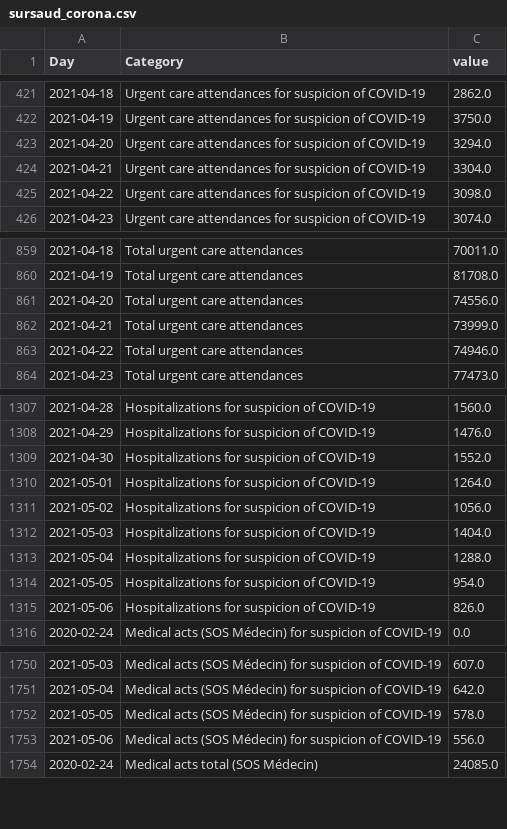
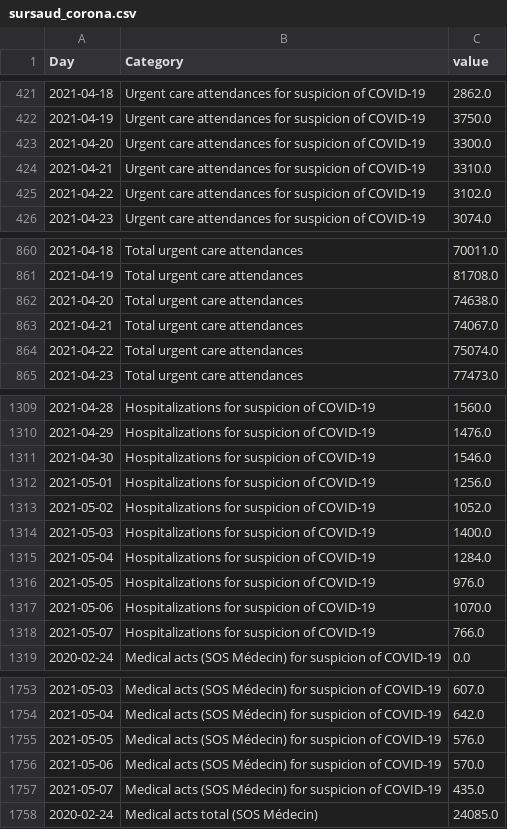
Before and after one commit to louisdecharson/covid-19, a CSV file: sursaud_corona.csv, drawn as a sheet; only a part is shown, gaps mark what is left out; the diff covers the shown part only.

Commit message:
AUTO - Add data.gouv.fr COVID data from SOS Medecins - 2021-05-09 01h12m

```diff
--- a/sursaud_corona.csv
+++ b/sursaud_corona.csv
@@ -422,5 +422,5 @@ Day,Category,value
 2021-04-19,Urgent care attendances for suspicion of COVID-19,3750.0
-2021-04-20,Urgent care attendances for suspicion of COVID-19,3294.0
-2021-04-21,Urgent care attendances for suspicion of COVID-19,3304.0
-2021-04-22,Urgent care attendances for suspicion of COVID-19,3098.0
+2021-04-20,Urgent care attendances for suspicion of COVID-19,3300.0
+2021-04-21,Urgent care attendances for suspicion of COVID-19,3310.0
+2021-04-22,Urgent care attendances for suspicion of COVID-19,3102.0
 2021-04-23,Urgent care attendances for suspicion of COVID-19,3074.0
@@ -860,5 +861,5 @@ Day,Category,value
 2021-04-19,Total urgent care attendances,81708.0
-2021-04-20,Total urgent care attendances,74556.0
-2021-04-21,Total urgent care attendances,73999.0
-2021-04-22,Total urgent care attendances,74946.0
+2021-04-20,Total urgent care attendances,74638.0
+2021-04-21,Total urgent care attendances,74067.0
+2021-04-22,Total urgent care attendances,75074.0
 2021-04-23,Total urgent care attendances,77473.0
@@ -1308,9 +1310,10 @@ Day,Category,value
 2021-04-29,Hospitalizations for suspicion of COVID-19,1476.0
-2021-04-30,Hospitalizations for suspicion of COVID-19,1552.0
-2021-05-01,Hospitalizations for suspicion of COVID-19,1264.0
-2021-05-02,Hospitalizations for suspicion of COVID-19,1056.0
-2021-05-03,Hospitalizations for suspicion of COVID-19,1404.0
-2021-05-04,Hospitalizations for suspicion of COVID-19,1288.0
-2021-05-05,Hospitalizations for suspicion of COVID-19,954.0
-2021-05-06,Hospitalizations for suspicion of COVID-19,826.0
+2021-04-30,Hospitalizations for suspicion of COVID-19,1546.0
+2021-05-01,Hospitalizations for suspicion of COVID-19,1256.0
+2021-05-02,Hospitalizations for suspicion of COVID-19,1052.0
+2021-05-03,Hospitalizations for suspicion of COVID-19,1400.0
+2021-05-04,Hospitalizations for suspicion of COVID-19,1284.0
+2021-05-05,Hospitalizations for suspicion of COVID-19,976.0
+2021-05-06,Hospitalizations for suspicion of COVID-19,1070.0
+2021-05-07,Hospitalizations for suspicion of COVID-19,766.0
 2020-02-24,Medical acts (SOS Médecin) for suspicion of COVID-19,0.0
@@ -1751,4 +1754,5 @@ Day,Category,value
 2021-05-04,Medical acts (SOS Médecin) for suspicion of COVID-19,642.0
-2021-05-05,Medical acts (SOS Médecin) for suspicion of COVID-19,578.0
-2021-05-06,Medical acts (SOS Médecin) for suspicion of COVID-19,556.0
+2021-05-05,Medical acts (SOS Médecin) for suspicion of COVID-19,576.0
+2021-05-06,Medical acts (SOS Médecin) for suspicion of COVID-19,570.0
+2021-05-07,Medical acts (SOS Médecin) for suspicion of COVID-19,435.0
 2020-02-24,Medical acts total (SOS Médecin),24085.0
```
Also changed, not shown: 3 added rows and 20 edited cells elsewhere in this file, 1 other file.
